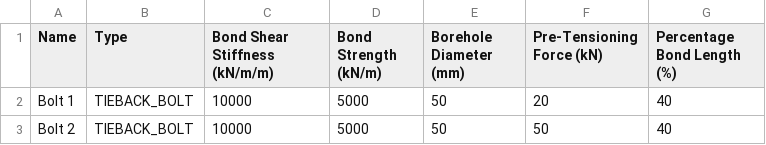
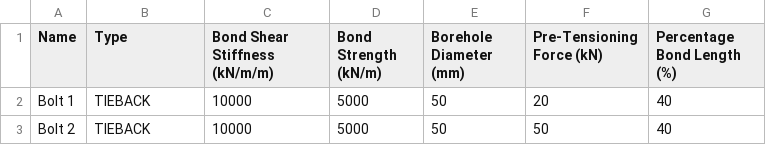
Before and after one commit to Rocscience/rs2-scripting, a CSV file: examples/Anchored Sheet Pile Wall/bolts.csv, drawn as a sheet.

Commit message:
updated text description in python file, updated bolts.csv, updated "results for users" folder for installation.

```diff
--- a/examples/Anchored Sheet Pile Wall/bolts.csv
+++ b/examples/Anchored Sheet Pile Wall/bolts.csv
@@ -1,3 +1,3 @@
 Name,Type,Bond Shear Stiffness (kN/m/m),Bond Strength (kN/m),Borehole Diameter (mm),Pre-Tensioning Force (kN),Percentage Bond Length (%)
-Bolt 1,TIEBACK_BOLT,10000,5000,50,20,40
-Bolt 2,TIEBACK_BOLT,10000,5000,50,50,40
+Bolt 1,TIEBACK,10000,5000,50,20,40
+Bolt 2,TIEBACK,10000,5000,50,50,40
```
Also changed, not shown: 4 other files.
